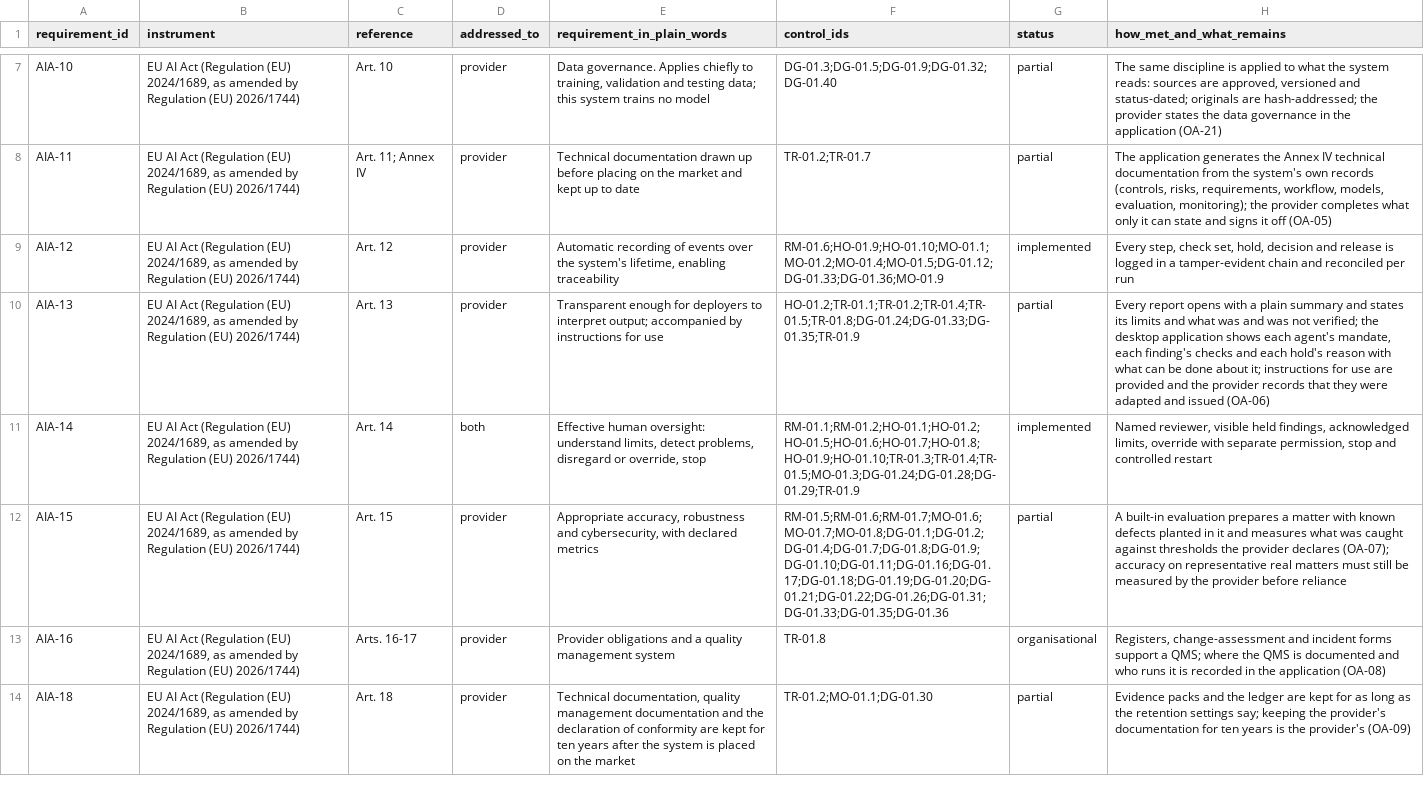
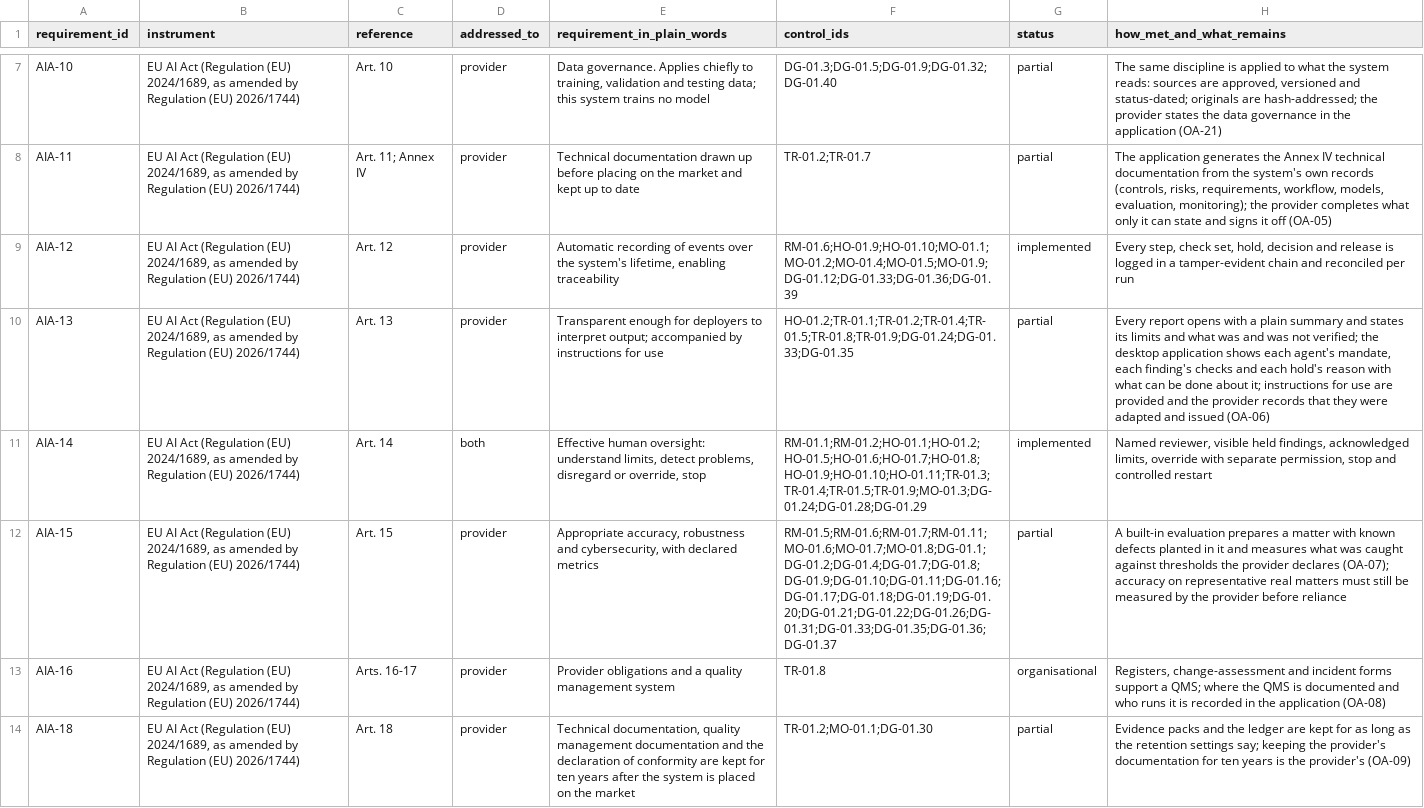
Before and after one commit to ShadowESC95/ELI_Legal, a CSV file: src/eli_legal/governance/registers/requirements_register.csv, drawn as a sheet; only a part is shown, gaps mark what is left out; the diff covers the shown part only; the diff names each change by its address in the sheet, - before the commit and + after, or states it on an @@ line.

```diff
--- a/src/eli_legal/governance/registers/requirements_register.csv
+++ b/src/eli_legal/governance/registers/requirements_register.csv
-F9 (control_ids): RM-01.6;HO-01.9;HO-01.10;MO-01.1;MO-01.2;MO-01.4;MO-01.5;DG-01.12;DG-01.33;DG-01.36;MO-01.9
+F9 (control_ids): RM-01.6;HO-01.9;HO-01.10;MO-01.1;MO-01.2;MO-01.4;MO-01.5;MO-01.9;DG-01.12;DG-01.33;DG-01.36;DG-01.39
-F10 (control_ids): HO-01.2;TR-01.1;TR-01.2;TR-01.4;TR-01.5;TR-01.8;DG-01.24;DG-01.33;DG-01.35;TR-01.9
+F10 (control_ids): HO-01.2;TR-01.1;TR-01.2;TR-01.4;TR-01.5;TR-01.8;TR-01.9;DG-01.24;DG-01.33;DG-01.35
-F11 (control_ids): RM-01.1;RM-01.2;HO-01.1;HO-01.2;HO-01.5;HO-01.6;HO-01.7;HO-01.8;HO-01.9;HO-01.10;TR-01.3;TR-01.4;TR-01.5;MO-01.3;DG-01.24;DG-01.28;DG-01.29;TR-01.9
+F11 (control_ids): RM-01.1;RM-01.2;HO-01.1;HO-01.2;HO-01.5;HO-01.6;HO-01.7;HO-01.8;HO-01.9;HO-01.10;HO-01.11;TR-01.3;TR-01.4;TR-01.5;TR-01.9;MO-01.3;DG-01.24;DG-01.28;DG-01.29
-F12 (control_ids): RM-01.5;RM-01.6;RM-01.7;MO-01.6;MO-01.7;MO-01.8;DG-01.1;DG-01.2;DG-01.4;DG-01.7;DG-01.8;DG-01.9;DG-01.10;DG-01.11;DG-01.16;DG-01.17;DG-01.18;DG-01.19;DG-01.20;DG-01.21;DG-01.22;DG-01.26;DG-01.31;DG-01.33;DG-01.35;DG-01.36
+F12 (control_ids): RM-01.5;RM-01.6;RM-01.7;RM-01.11;MO-01.6;MO-01.7;MO-01.8;DG-01.1;DG-01.2;DG-01.4;DG-01.7;DG-01.8;DG-01.9;DG-01.10;DG-01.11;DG-01.16;DG-01.17;DG-01.18;DG-01.19;DG-01.20;DG-01.21;DG-01.22;DG-01.26;DG-01.31;DG-01.33;DG-01.35;DG-01.36;DG-01.37
```
Also changed, not shown: 12 edited cells elsewhere in this file, src/eli_legal/governance/registers/control_register.csv, 23 other files.
